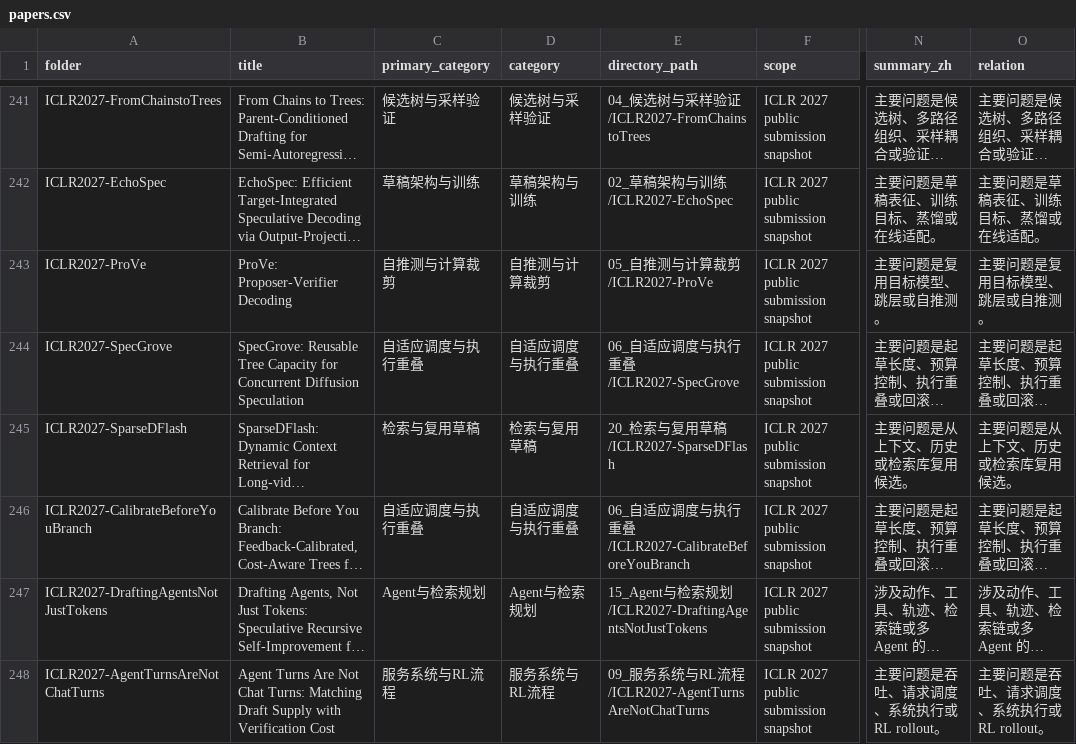
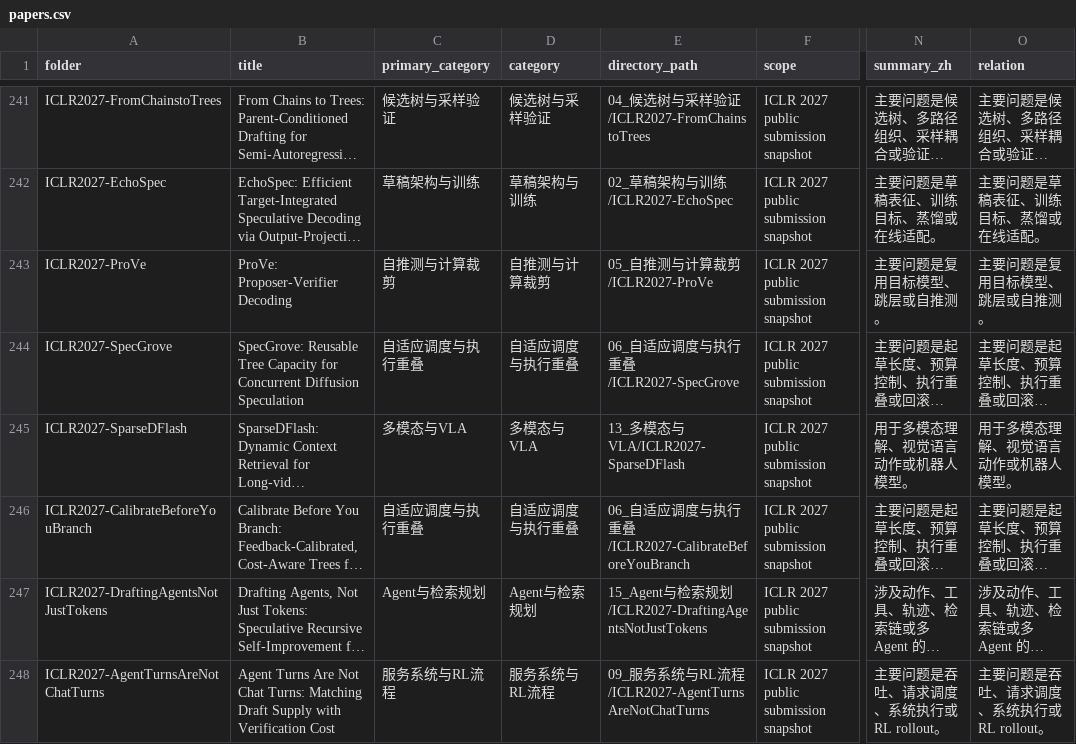
Before and after one commit to Dominator-Index/Awesome-Speculative-Decoding, a CSV file: papers.csv, drawn as a sheet; only a part is shown, gaps mark what is left out; long unchanged cells end in …; the diff covers the shown part only; the diff names each change by its address in the sheet, - before the commit and + after, or states it on an @@ line.

```diff
--- a/papers.csv
+++ b/papers.csv
-C245 (primary_category): 检索与复用草稿
+C245 (primary_category): 多模态与VLA
-D245 (category): 检索与复用草稿
+D245 (category): 多模态与VLA
-E245 (directory_path): 20_检索与复用草稿/ICLR2027-SparseDFlash
+E245 (directory_path): 13_多模态与VLA/ICLR2027-SparseDFlash
-N245 (summary_zh): 主要问题是从上下文、历史或检索库复用候选。
+N245 (summary_zh): 用于多模态理解、视觉语言动作或机器人模型。
-O245 (relation): 主要问题是从上下文、历史或检索库复用候选。
+O245 (relation): 用于多模态理解、视觉语言动作或机器人模型。
```
Also changed, not shown: 12 edited cells elsewhere in this file, 16 other files.
